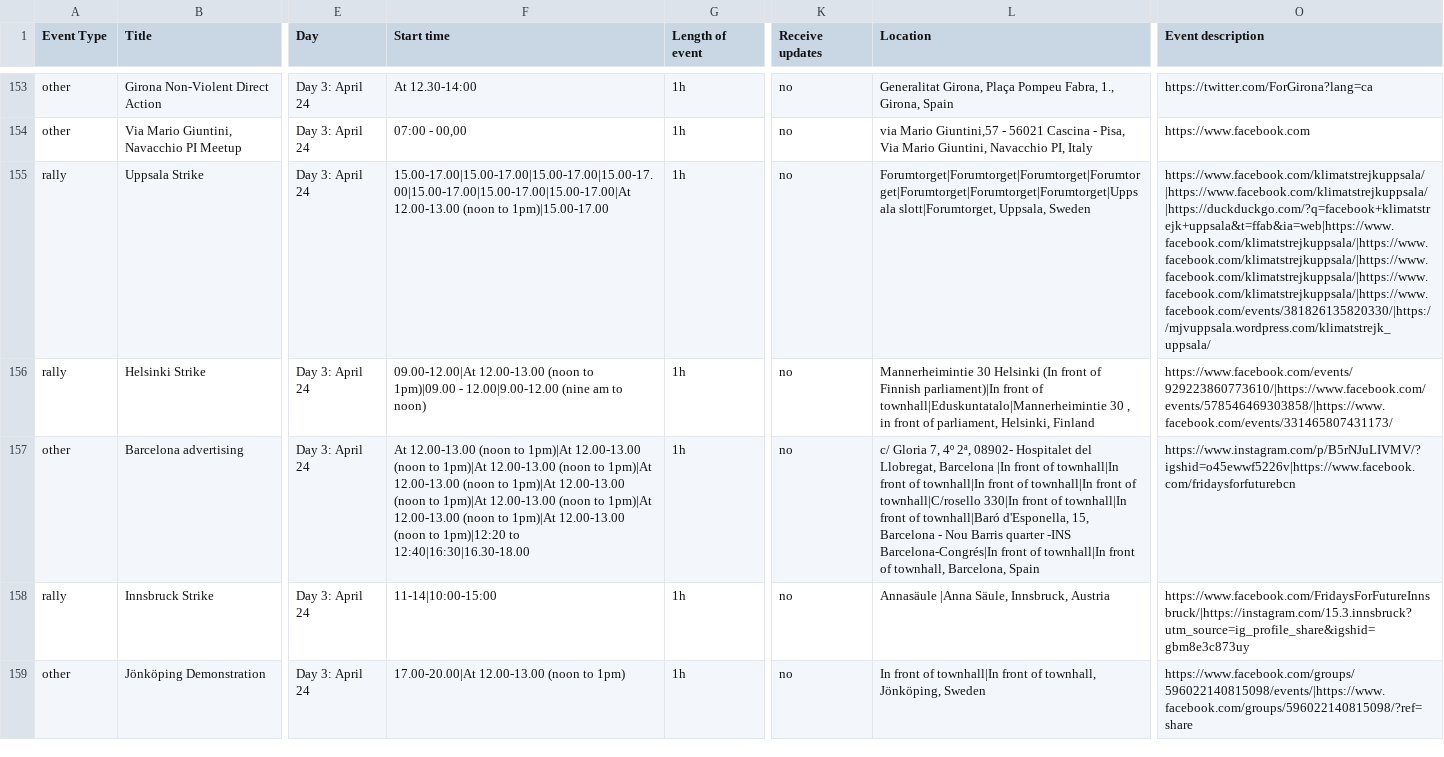
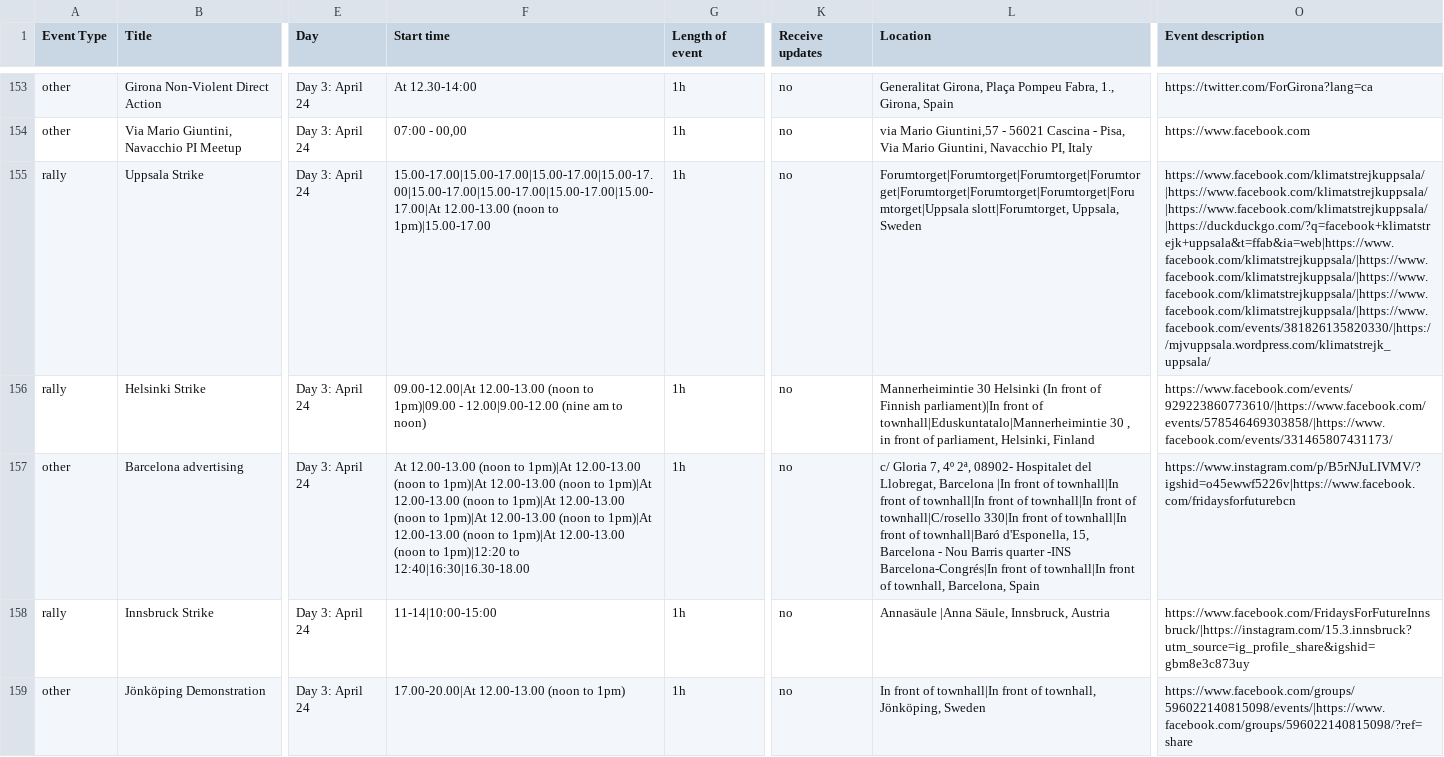
Before and after one commit to allforeco/fridaysforfuture, a CSV file: fff-earthday.csv, drawn as a sheet; only a part is shown, gaps mark what is left out; the diff covers the shown part only; the diff names each change by its address in the sheet, - before the commit and + after, or states it on an @@ line.

Commit message:
System scheduled commit 2020-03-23 01:23

```diff
--- a/fff-earthday.csv
+++ b/fff-earthday.csv
-F155 (Start time): 15.00-17.00|15.00-17.00|15.00-17.00|15.00-17.00|15.00-17.00|15.00-17.00|15.00-17.00|At 12.00-13.00 (noon…
+F155 (Start time): 15.00-17.00|15.00-17.00|15.00-17.00|15.00-17.00|15.00-17.00|15.00-17.00|15.00-17.00|15.00-17.00|At 12.00-13.00 (noon…
-L155 (Location): Forumtorget|Forumtorget|Forumtorget|Forumtorget|Forumtorget|Forumtorget|Forumtorget|Uppsala slott|Forumtorget, Uppsala,…
+L155 (Location): Forumtorget|Forumtorget|Forumtorget|Forumtorget|Forumtorget|Forumtorget|Forumtorget|Forumtorget|Uppsala slott|Forumtorget, Uppsala,…
-O155 (Event description): https://www.facebook.com/klimatstrejkuppsala/|https://www.facebook.com/klimatstrejkuppsala/|https://duckduckgo.com/?q=facebook+klimatstrejk+uppsala&t=ffab&ia=web|https://www.facebook.com/klimatstrejkuppsala/|https://www.facebook.com/klimatstrejkuppsala/|https://www.facebook.com/klimatstrejkuppsala/|https://www.facebook.com/klimatstrejkuppsala/|https://www.facebook.com/events/381826135820330/|https://mjvuppsala.wordpress.com/klimatstrejk_uppsala/
+O155 (Event description): https://www.facebook.com/klimatstrejkuppsala/|https://www.facebook.com/klimatstrejkuppsala/|https://www.facebook.com/klimatstrejkuppsala/|https://duckduckgo.com/?q=facebook+klimatstrejk+uppsala&t=ffab&ia=web|https://www.facebook.com/klimatstrejkuppsala/|https://www.facebook.com/klimatstrejkuppsala/|https://www.facebook.com/klimatstrejkuppsala/|https://www.facebook.com/klimatstrejkuppsala/|https://www.facebook.com/events/381826135820330/|https://mjvuppsala.wordpress.com/klimatstrejk_uppsala/
```
Also changed, not shown: 1 added row elsewhere in this file.
